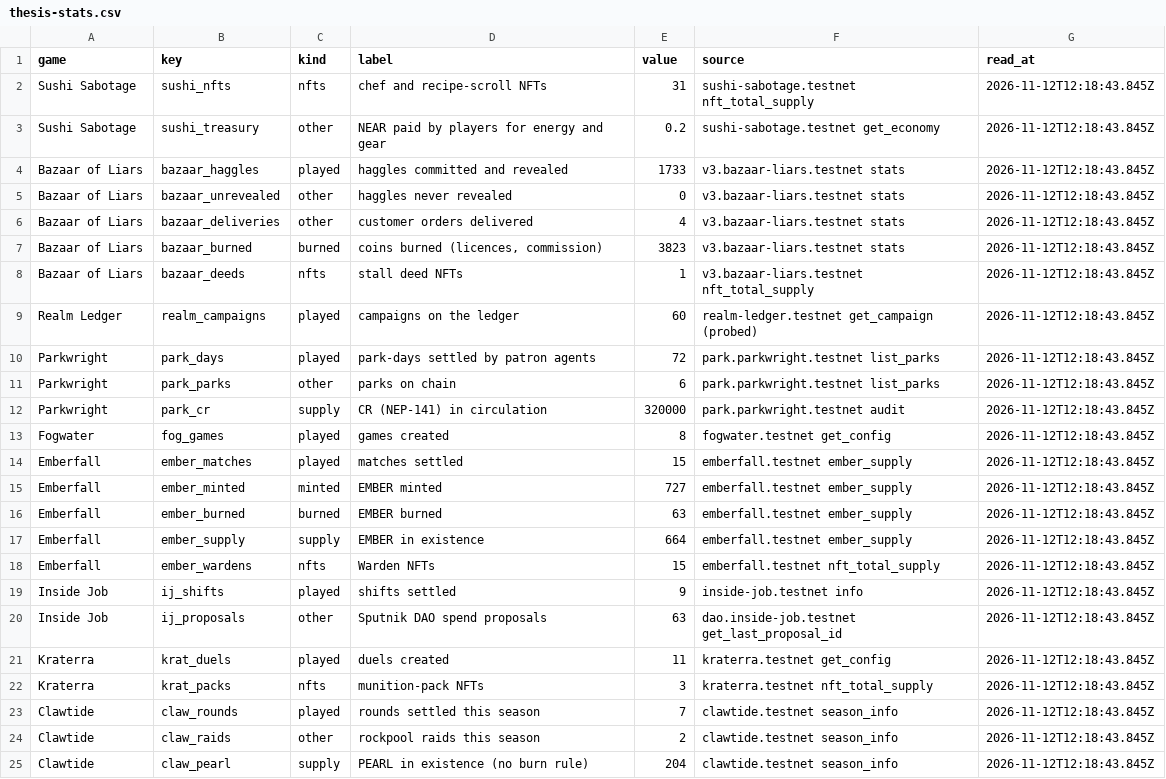
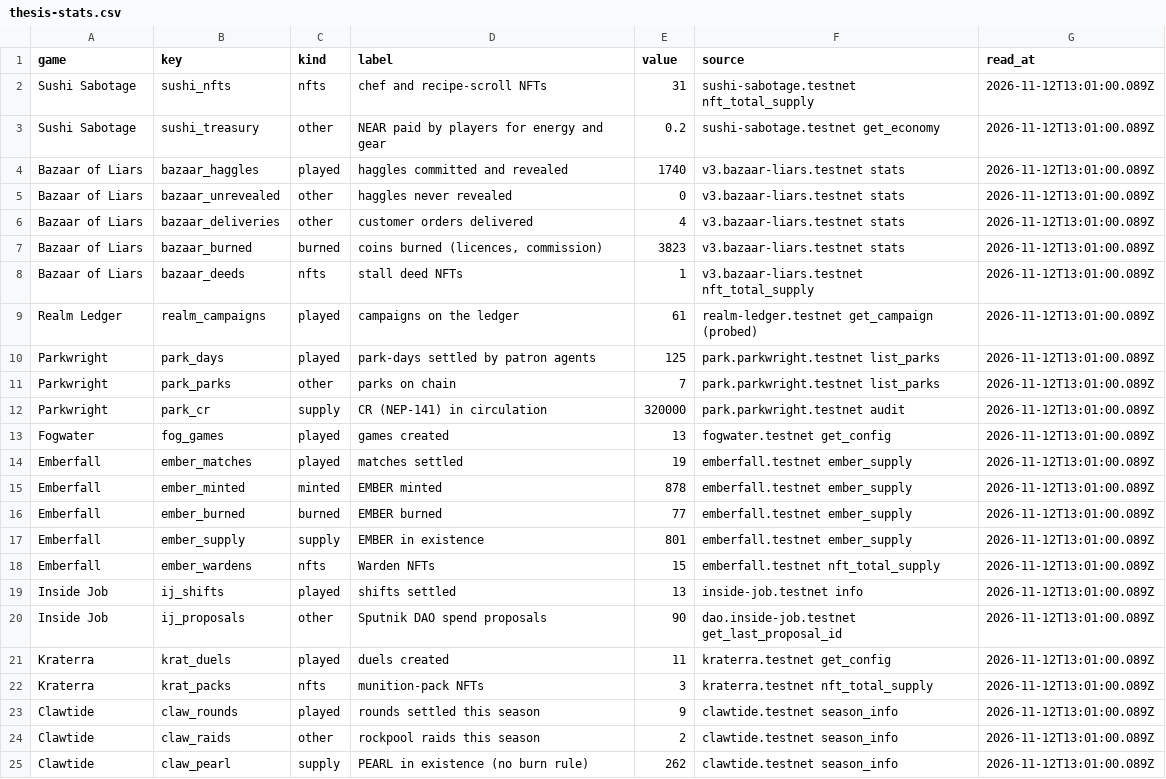
Before and after one commit to lopeselio/near-arcade, a CSV file: data/thesis-stats.csv, drawn as a sheet.

Commit message:
data: refresh the /thesis snapshot (12 Nov)

```diff
--- a/data/thesis-stats.csv
+++ b/data/thesis-stats.csv
@@ -1,25 +1,25 @@
 game,key,kind,label,value,source,read_at
-Sushi Sabotage,sushi_nfts,nfts,chef and recipe-scroll NFTs,31,sushi-sabotage.testnet nft_total_supply,2026-11-12T12:18:43.845Z
-Sushi Sabotage,sushi_treasury,other,NEAR paid by players for energy and gear,0.2,sushi-sabotage.testnet get_economy,2026-11-12T12:18:43.845Z
-Bazaar of Liars,bazaar_haggles,played,haggles committed and revealed,1733,v3.bazaar-liars.testnet stats,2026-11-12T12:18:43.845Z
-Bazaar of Liars,bazaar_unrevealed,other,haggles never revealed,0,v3.bazaar-liars.testnet stats,2026-11-12T12:18:43.845Z
-Bazaar of Liars,bazaar_deliveries,other,customer orders delivered,4,v3.bazaar-liars.testnet stats,2026-11-12T12:18:43.845Z
-Bazaar of Liars,bazaar_burned,burned,"coins burned (licences, commission)",3823,v3.bazaar-liars.testnet stats,2026-11-12T12:18:43.845Z
-Bazaar of Liars,bazaar_deeds,nfts,stall deed NFTs,1,v3.bazaar-liars.testnet nft_total_supply,2026-11-12T12:18:43.845Z
-Realm Ledger,realm_campaigns,played,campaigns on the ledger,60,realm-ledger.testnet get_campaign (probed),2026-11-12T12:18:43.845Z
-Parkwright,park_days,played,park-days settled by patron agents,72,park.parkwright.testnet list_parks,2026-11-12T12:18:43.845Z
-Parkwright,park_parks,other,parks on chain,6,park.parkwright.testnet list_parks,2026-11-12T12:18:43.845Z
-Parkwright,park_cr,supply,CR (NEP-141) in circulation,320000,park.parkwright.testnet audit,2026-11-12T12:18:43.845Z
-Fogwater,fog_games,played,games created,8,fogwater.testnet get_config,2026-11-12T12:18:43.845Z
-Emberfall,ember_matches,played,matches settled,15,emberfall.testnet ember_supply,2026-11-12T12:18:43.845Z
-Emberfall,ember_minted,minted,EMBER minted,727,emberfall.testnet ember_supply,2026-11-12T12:18:43.845Z
-Emberfall,ember_burned,burned,EMBER burned,63,emberfall.testnet ember_supply,2026-11-12T12:18:43.845Z
-Emberfall,ember_supply,supply,EMBER in existence,664,emberfall.testnet ember_supply,2026-11-12T12:18:43.845Z
-Emberfall,ember_wardens,nfts,Warden NFTs,15,emberfall.testnet nft_total_supply,2026-11-12T12:18:43.845Z
-Inside Job,ij_shifts,played,shifts settled,9,inside-job.testnet info,2026-11-12T12:18:43.845Z
-Inside Job,ij_proposals,other,Sputnik DAO spend proposals,63,dao.inside-job.testnet get_last_proposal_id,2026-11-12T12:18:43.845Z
-Kraterra,krat_duels,played,duels created,11,kraterra.testnet get_config,2026-11-12T12:18:43.845Z
-Kraterra,krat_packs,nfts,munition-pack NFTs,3,kraterra.testnet nft_total_supply,2026-11-12T12:18:43.845Z
-Clawtide,claw_rounds,played,rounds settled this season,7,clawtide.testnet season_info,2026-11-12T12:18:43.845Z
-Clawtide,claw_raids,other,rockpool raids this season,2,clawtide.testnet season_info,2026-11-12T12:18:43.845Z
-Clawtide,claw_pearl,supply,PEARL in existence (no burn rule),204,clawtide.testnet season_info,2026-11-12T12:18:43.845Z
+Sushi Sabotage,sushi_nfts,nfts,chef and recipe-scroll NFTs,31,sushi-sabotage.testnet nft_total_supply,2026-11-12T13:01:00.089Z
+Sushi Sabotage,sushi_treasury,other,NEAR paid by players for energy and gear,0.2,sushi-sabotage.testnet get_economy,2026-11-12T13:01:00.089Z
+Bazaar of Liars,bazaar_haggles,played,haggles committed and revealed,1740,v3.bazaar-liars.testnet stats,2026-11-12T13:01:00.089Z
+Bazaar of Liars,bazaar_unrevealed,other,haggles never revealed,0,v3.bazaar-liars.testnet stats,2026-11-12T13:01:00.089Z
+Bazaar of Liars,bazaar_deliveries,other,customer orders delivered,4,v3.bazaar-liars.testnet stats,2026-11-12T13:01:00.089Z
+Bazaar of Liars,bazaar_burned,burned,"coins burned (licences, commission)",3823,v3.bazaar-liars.testnet stats,2026-11-12T13:01:00.089Z
+Bazaar of Liars,bazaar_deeds,nfts,stall deed NFTs,1,v3.bazaar-liars.testnet nft_total_supply,2026-11-12T13:01:00.089Z
+Realm Ledger,realm_campaigns,played,campaigns on the ledger,61,realm-ledger.testnet get_campaign (probed),2026-11-12T13:01:00.089Z
+Parkwright,park_days,played,park-days settled by patron agents,125,park.parkwright.testnet list_parks,2026-11-12T13:01:00.089Z
+Parkwright,park_parks,other,parks on chain,7,park.parkwright.testnet list_parks,2026-11-12T13:01:00.089Z
+Parkwright,park_cr,supply,CR (NEP-141) in circulation,320000,park.parkwright.testnet audit,2026-11-12T13:01:00.089Z
+Fogwater,fog_games,played,games created,13,fogwater.testnet get_config,2026-11-12T13:01:00.089Z
+Emberfall,ember_matches,played,matches settled,19,emberfall.testnet ember_supply,2026-11-12T13:01:00.089Z
+Emberfall,ember_minted,minted,EMBER minted,878,emberfall.testnet ember_supply,2026-11-12T13:01:00.089Z
+Emberfall,ember_burned,burned,EMBER burned,77,emberfall.testnet ember_supply,2026-11-12T13:01:00.089Z
+Emberfall,ember_supply,supply,EMBER in existence,801,emberfall.testnet ember_supply,2026-11-12T13:01:00.089Z
+Emberfall,ember_wardens,nfts,Warden NFTs,15,emberfall.testnet nft_total_supply,2026-11-12T13:01:00.089Z
+Inside Job,ij_shifts,played,shifts settled,13,inside-job.testnet info,2026-11-12T13:01:00.089Z
+Inside Job,ij_proposals,other,Sputnik DAO spend proposals,90,dao.inside-job.testnet get_last_proposal_id,2026-11-12T13:01:00.089Z
+Kraterra,krat_duels,played,duels created,11,kraterra.testnet get_config,2026-11-12T13:01:00.089Z
+Kraterra,krat_packs,nfts,munition-pack NFTs,3,kraterra.testnet nft_total_supply,2026-11-12T13:01:00.089Z
+Clawtide,claw_rounds,played,rounds settled this season,9,clawtide.testnet season_info,2026-11-12T13:01:00.089Z
+Clawtide,claw_raids,other,rockpool raids this season,2,clawtide.testnet season_info,2026-11-12T13:01:00.089Z
+Clawtide,claw_pearl,supply,PEARL in existence (no burn rule),262,clawtide.testnet season_info,2026-11-12T13:01:00.089Z
```
Also changed, not shown: data/thesis-agents.csv, data/thesis-contracts.csv, 1 other file.
